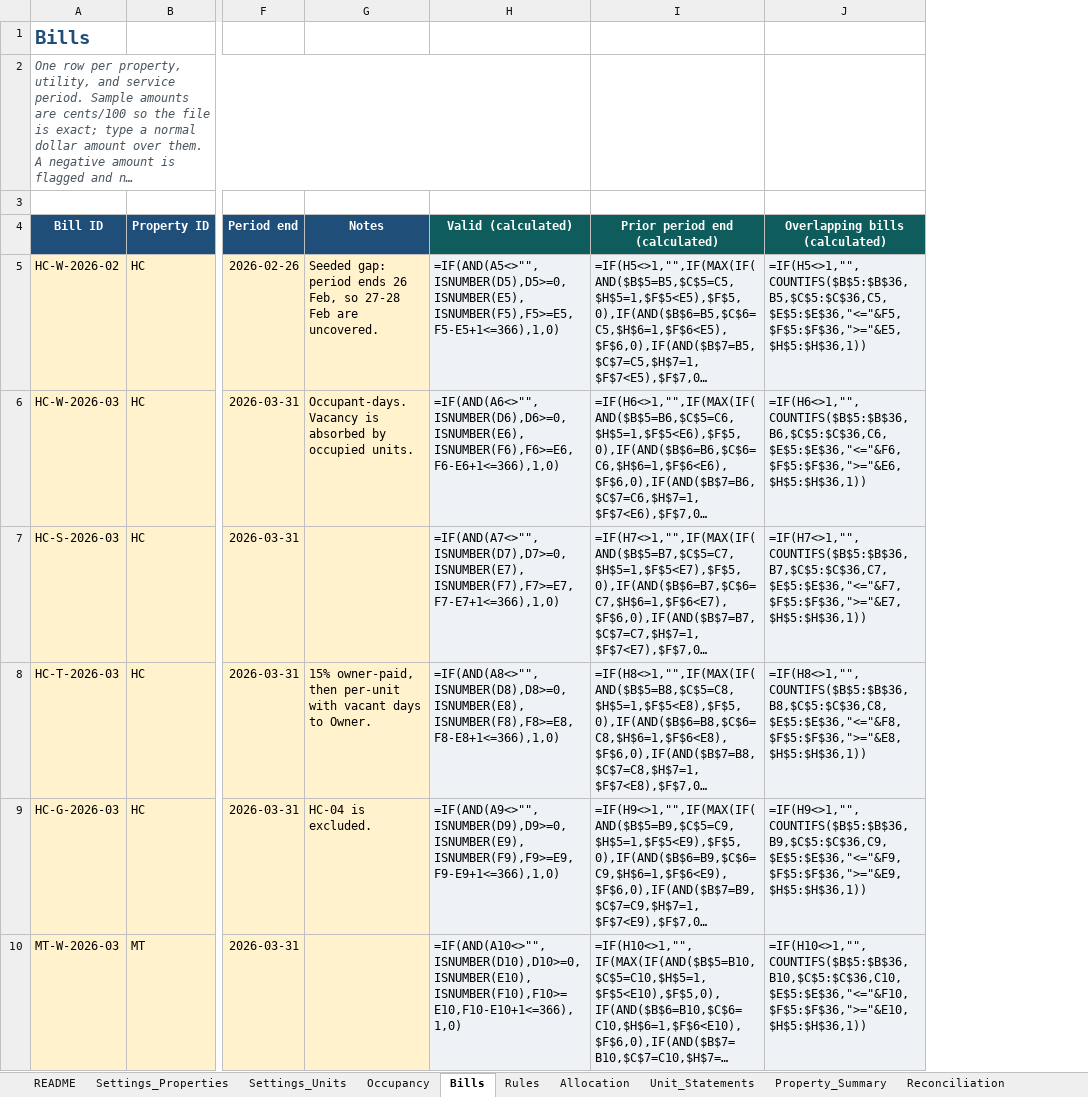
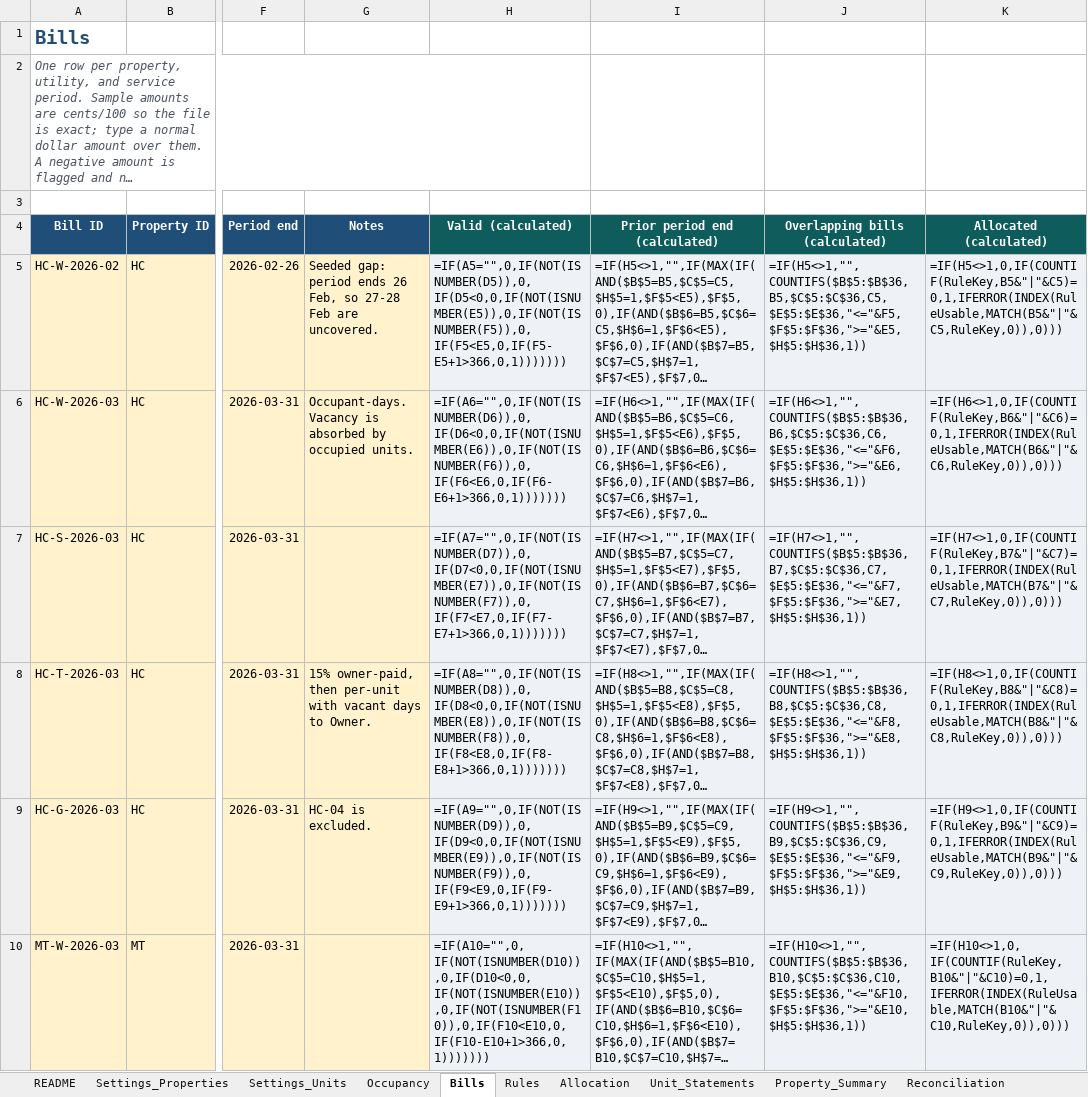
Before and after one commit to HangakiTake/yannick-silva-portfolio, an Excel workbook: demos/rubs-utility-billing/RUBS_Billing_Demo.xlsx, sheet Bills, drawn as a sheet; only a part is shown, gaps mark what is left out; long unchanged cells end in …; values as stored, in another font and other column widths than the file's, no borders; formulas without a stored value are shown as written; the diff covers the shown part only; the diff names each change by its address in the sheet, - before the commit and + after, or states it on an @@ line.

```diff
--- a/demos/rubs-utility-billing/RUBS_Billing_Demo.xlsx (sheet Bills)
+++ b/demos/rubs-utility-billing/RUBS_Billing_Demo.xlsx (sheet Bills)
+column K (Allocated (calculated)), rows 5-10: =IF(H5<>1,0,IF(COUNTIF(RuleKey,B5&"|"&C5)=0,1,IFERROR(INDEX(RuleUsable,MATCH(B5&"|"&C5,RuleKey,0)),0))) | =IF(H6<>1,0,IF(COUNTIF(RuleKey,B6&"|"&C6)=0,1,IFERROR(INDEX(RuleUsable,MATCH(B6&"|"&C6,RuleKey,0)),0))) | =IF(H7<>1,0,IF(COUNTIF(RuleKey,B7&"|"&C7)=0,1,IFERROR(INDEX(RuleUsable,MATCH(B7&"|"&C7,RuleKey,0)),0))) | =IF(H8<>1,0,IF(COUNTIF(RuleKey,B8&"|"&C8)=0,1,IFERROR(INDEX(RuleUsable,MATCH(B8&"|"&C8,RuleKey,0)),0))) | =IF(H9<>1,0,IF(COUNTIF(RuleKey,B9&"|"&C9)=0,1,IFERROR(INDEX(RuleUsable,MATCH(B9&"|"&C9,RuleKey,0)),0))) | =IF(H10<>1,0,IF(COUNTIF(RuleKey,B10&"|"&C10)=0,1,IFERROR(INDEX(RuleUsable,MATCH(B10&"|"&C10,RuleKey,0)),0)))
-H5 (Valid (calculated)): =IF(AND(A5<>"",ISNUMBER(D5),D5>=0,ISNUMBER(E5),ISNUMBER(F5),F5>=E5,F5-E5+1<=366),1,0)
+H5 (Valid (calculated)): =IF(A5="",0,IF(NOT(ISNUMBER(D5)),0,IF(D5<0,0,IF(NOT(ISNUMBER(E5)),0,IF(NOT(ISNUMBER(F5)),0,IF(F5<E5,0,IF(F5-E5+1>366,0,1)))))))
-H6 (Valid (calculated)): =IF(AND(A6<>"",ISNUMBER(D6),D6>=0,ISNUMBER(E6),ISNUMBER(F6),F6>=E6,F6-E6+1<=366),1,0)
+H6 (Valid (calculated)): =IF(A6="",0,IF(NOT(ISNUMBER(D6)),0,IF(D6<0,0,IF(NOT(ISNUMBER(E6)),0,IF(NOT(ISNUMBER(F6)),0,IF(F6<E6,0,IF(F6-E6+1>366,0,1)))))))
-H7 (Valid (calculated)): =IF(AND(A7<>"",ISNUMBER(D7),D7>=0,ISNUMBER(E7),ISNUMBER(F7),F7>=E7,F7-E7+1<=366),1,0)
+H7 (Valid (calculated)): =IF(A7="",0,IF(NOT(ISNUMBER(D7)),0,IF(D7<0,0,IF(NOT(ISNUMBER(E7)),0,IF(NOT(ISNUMBER(F7)),0,IF(F7<E7,0,IF(F7-E7+1>366,0,1)))))))
-H8 (Valid (calculated)): =IF(AND(A8<>"",ISNUMBER(D8),D8>=0,ISNUMBER(E8),ISNUMBER(F8),F8>=E8,F8-E8+1<=366),1,0)
+H8 (Valid (calculated)): =IF(A8="",0,IF(NOT(ISNUMBER(D8)),0,IF(D8<0,0,IF(NOT(ISNUMBER(E8)),0,IF(NOT(ISNUMBER(F8)),0,IF(F8<E8,0,IF(F8-E8+1>366,0,1)))))))
-H9 (Valid (calculated)): =IF(AND(A9<>"",ISNUMBER(D9),D9>=0,ISNUMBER(E9),ISNUMBER(F9),F9>=E9,F9-E9+1<=366),1,0)
+H9 (Valid (calculated)): =IF(A9="",0,IF(NOT(ISNUMBER(D9)),0,IF(D9<0,0,IF(NOT(ISNUMBER(E9)),0,IF(NOT(ISNUMBER(F9)),0,IF(F9<E9,0,IF(F9-E9+1>366,0,1)))))))
-H10 (Valid (calculated)): =IF(AND(A10<>"",ISNUMBER(D10),D10>=0,ISNUMBER(E10),ISNUMBER(F10),F10>=E10,F10-E10+1<=366),1,0)
+H10 (Valid (calculated)): =IF(A10="",0,IF(NOT(ISNUMBER(D10)),0,IF(D10<0,0,IF(NOT(ISNUMBER(E10)),0,IF(NOT(ISNUMBER(F10)),0,IF(F10<E10,0,IF(F10-E10+1>366,0,1)))))))
```
Also changed, not shown: 26 edited cells elsewhere in this sheet, sheet Allocation, sheet Occupancy, sheet Rules, sheet Exceptions, sheet Property_Summary, sheet README, 3 other files.
